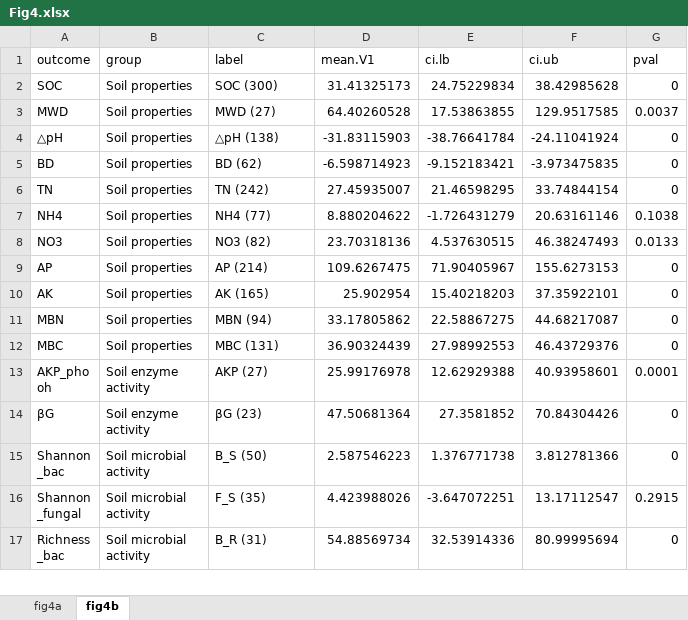
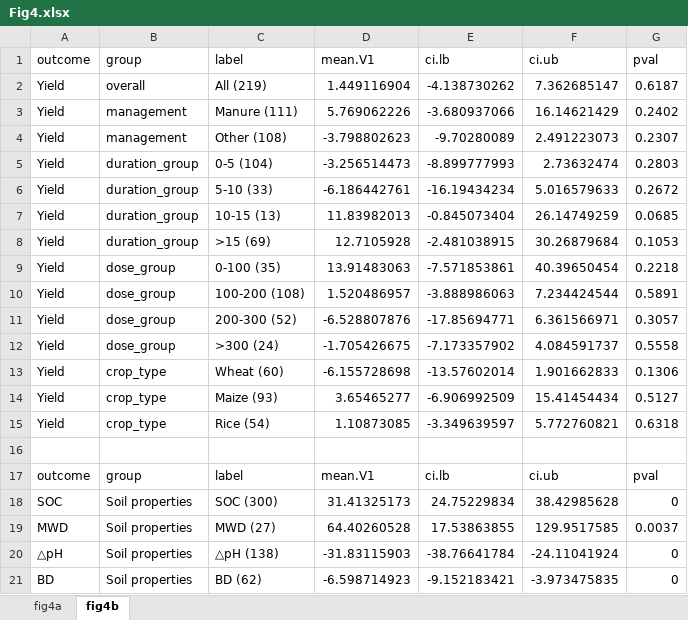
Before and after one commit to youluncheng/organic-fertilizer-substitution, an Excel workbook: data/Fig4.xlsx, sheet fig4b, drawn as a sheet; only a part is shown; the shorter side is filled out with more unchanged rows; values as stored, in another font and other column widths than the file's, no borders; the diff names each change by its address in the sheet, - before the commit and + after, or states it on an @@ line.

```diff
--- a/data/Fig4.xlsx (sheet fig4b)
+++ b/data/Fig4.xlsx (sheet fig4b)
+row 2: Yield | overall | All (219) | 1.449116904 | -4.138730262 | 7.362685147 | 0.6187
+row 3: Yield | management | Manure (111) | 5.769062226 | -3.680937066 | 16.14621429 | 0.2402
+row 4: Yield | management | Other (108) | -3.798802623 | -9.70280089 | 2.491223073 | 0.2307
+row 5: Yield | duration_group | 0-5 (104) | -3.256514473 | -8.899777993 | 2.73632474 | 0.2803
+row 6: Yield | duration_group | 5-10 (33) | -6.186442761 | -16.19434234 | 5.016579633 | 0.2672
+row 7: Yield | duration_group | 10-15 (13) | 11.83982013 | -0.845073404 | 26.14749259 | 0.0685
+row 8: Yield | duration_group | >15 (69) | 12.7105928 | -2.481038915 | 30.26879684 | 0.1053
+row 9: Yield | dose_group | 0-100 (35) | 13.91483063 | -7.571853861 | 40.39650454 | 0.2218
+row 10: Yield | dose_group | 100-200 (108) | 1.520486957 | -3.888986063 | 7.234424544 | 0.5891
+row 11: Yield | dose_group | 200-300 (52) | -6.528807876 | -17.85694771 | 6.361566971 | 0.3057
+row 12: Yield | dose_group | >300 (24) | -1.705426675 | -7.173357902 | 4.084591737 | 0.5558
+row 13: Yield | crop_type | Wheat (60) | -6.155728698 | -13.57602014 | 1.901662833 | 0.1306
+row 14: Yield | crop_type | Maize (93) | 3.65465277 | -6.906992509 | 15.41454434 | 0.5127
+row 15: Yield | crop_type | Rice (54) | 1.10873085 | -3.349639597 | 5.772760821 | 0.6318
+row 16: (empty)
+row 17: outcome | group | label | mean.V1 | ci.lb | ci.ub | pval
```
Also changed, not shown: sheet fig4a, data/FigS4.xlsx, 2 other files.
